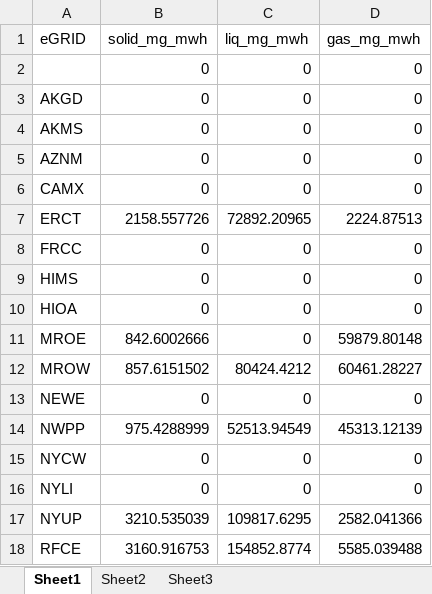
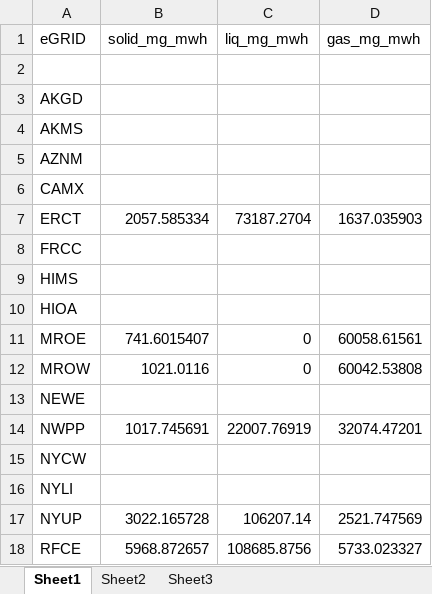
Before and after one commit to xdansun/trace_elem_cfpp_model, an Excel workbook: r_map/data_egrid_emf_Cl.xlsx, sheet Sheet1, drawn as a sheet; only a part is shown; values as stored, in another font and other column widths than the file's, no borders; the diff covers the shown part only; the diff names each change by its address in the sheet, - before the commit and + after, or states it on an @@ line.

```diff
--- a/r_map/data_egrid_emf_Cl.xlsx (sheet Sheet1)
+++ b/r_map/data_egrid_emf_Cl.xlsx (sheet Sheet1)
-row 2:  | 0 | 0 | 0
+row 2: (empty)
-B3:B6 (solid_mg_mwh): 0
+B3:B6 (solid_mg_mwh): (empty)
-C3:C6 (liq_mg_mwh): 0
+C3:C6 (liq_mg_mwh): (empty)
-D3:D6 (gas_mg_mwh): 0
+D3:D6 (gas_mg_mwh): (empty)
-B7 (solid_mg_mwh): 2158.557726
+B7 (solid_mg_mwh): 2057.585334
-C7 (liq_mg_mwh): 72892.20965
+C7 (liq_mg_mwh): 73187.2704
-D7 (gas_mg_mwh): 2224.87513
+D7 (gas_mg_mwh): 1637.035903
-B8:B10 (solid_mg_mwh): 0
+B8:B10 (solid_mg_mwh): (empty)
-C8:C10 (liq_mg_mwh): 0
+C8:C10 (liq_mg_mwh): (empty)
-D8:D10 (gas_mg_mwh): 0
+D8:D10 (gas_mg_mwh): (empty)
-B11 (solid_mg_mwh): 842.6002666
+B11 (solid_mg_mwh): 741.6015407
-D11 (gas_mg_mwh): 59879.80148
+D11 (gas_mg_mwh): 60058.61561
-B12 (solid_mg_mwh): 857.6151502
+B12 (solid_mg_mwh): 1021.0116
-C12 (liq_mg_mwh): 80424.4212
+C12 (liq_mg_mwh): 0
-D12 (gas_mg_mwh): 60461.28227
+D12 (gas_mg_mwh): 60042.53808
-B13 (solid_mg_mwh): 0
+B13 (solid_mg_mwh): (empty)
-C13 (liq_mg_mwh): 0
+C13 (liq_mg_mwh): (empty)
-D13 (gas_mg_mwh): 0
+D13 (gas_mg_mwh): (empty)
-B14 (solid_mg_mwh): 975.4288999
+B14 (solid_mg_mwh): 1017.745691
-C14 (liq_mg_mwh): 52513.94549
+C14 (liq_mg_mwh): 22007.76919
-D14 (gas_mg_mwh): 45313.12139
+D14 (gas_mg_mwh): 32074.47201
-B15:B16 (solid_mg_mwh): 0
+B15:B16 (solid_mg_mwh): (empty)
-C15:C16 (liq_mg_mwh): 0
+C15:C16 (liq_mg_mwh): (empty)
-D15:D16 (gas_mg_mwh): 0
+D15:D16 (gas_mg_mwh): (empty)
-B17 (solid_mg_mwh): 3210.535039
+B17 (solid_mg_mwh): 3022.165728
-C17 (liq_mg_mwh): 109817.6295
+C17 (liq_mg_mwh): 106207.14
-D17 (gas_mg_mwh): 2582.041366
+D17 (gas_mg_mwh): 2521.747569
-B18 (solid_mg_mwh): 3160.916753
+B18 (solid_mg_mwh): 5968.872657
-C18 (liq_mg_mwh): 154852.8774
+C18 (liq_mg_mwh): 108685.8756
-D18 (gas_mg_mwh): 5585.039488
+D18 (gas_mg_mwh): 5733.023327
```
Also changed, not shown: 28 edited cells elsewhere in this sheet, r_map/data_boot_cq_remov_As.xlsx, r_map/data_boot_cq_remov_Cl.xlsx, 47 other files.
